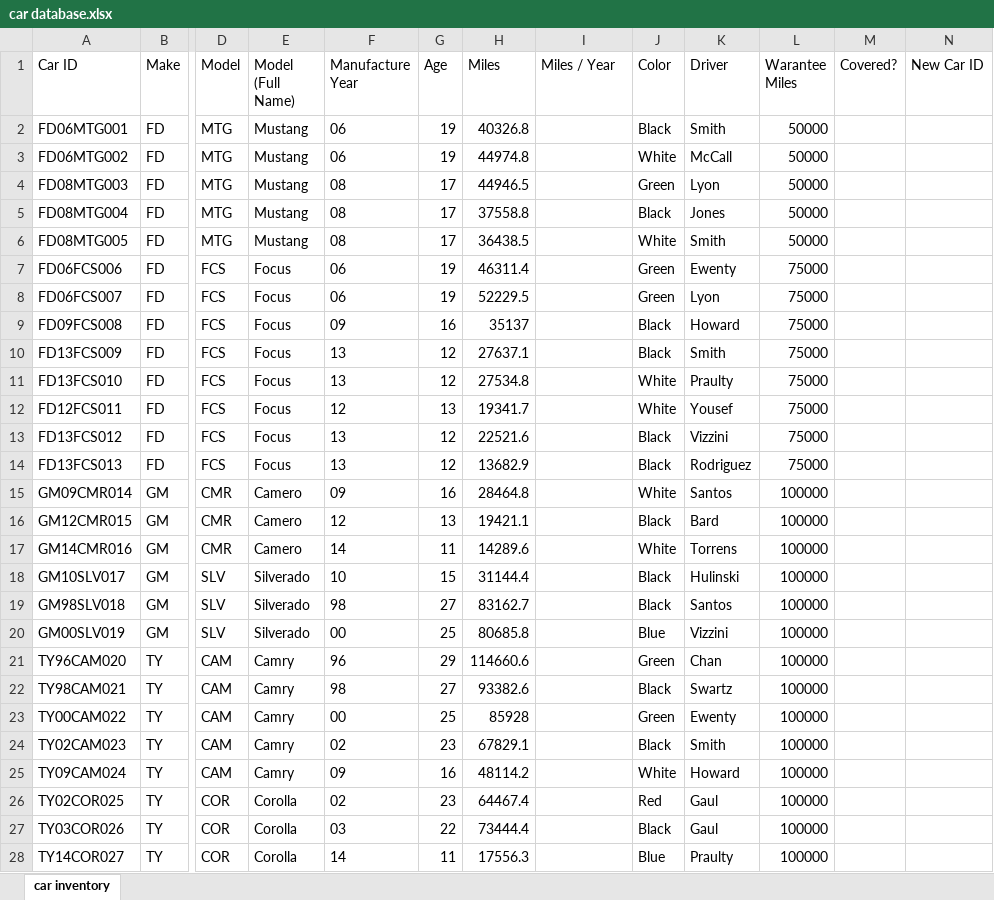
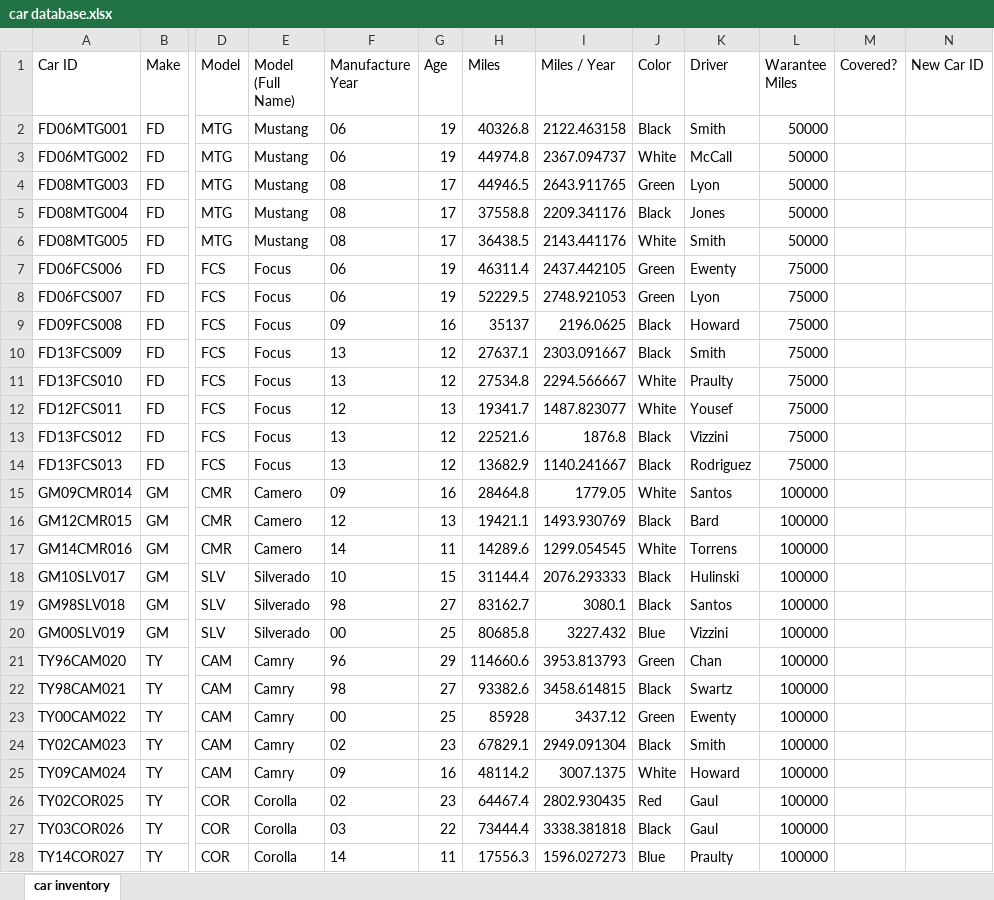
Before and after one commit to mikechikwanda/data-journey, an Excel workbook: excel/car_database/car database.xlsx, sheet car inventory, drawn as a sheet; only a part is shown, gaps mark what is left out; values as stored, in another font and other column widths than the file's, no borders; the diff covers the shown part only; the diff names each change by its address in the sheet, - before the commit and + after, or states it on an @@ line.

Commit message:
computed for miles per year

```diff
--- a/excel/car_database/car database.xlsx (sheet car inventory)
+++ b/excel/car_database/car database.xlsx (sheet car inventory)
-I2 (Miles / Year): (empty)
+I2 (Miles / Year): 2122.463158
-I3 (Miles / Year): (empty)
+I3 (Miles / Year): 2367.094737
-I4 (Miles / Year): (empty)
+I4 (Miles / Year): 2643.911765
-I5 (Miles / Year): (empty)
+I5 (Miles / Year): 2209.341176
-I6 (Miles / Year): (empty)
+I6 (Miles / Year): 2143.441176
-I7 (Miles / Year): (empty)
+I7 (Miles / Year): 2437.442105
-I8 (Miles / Year): (empty)
+I8 (Miles / Year): 2748.921053
-I9 (Miles / Year): (empty)
+I9 (Miles / Year): 2196.0625
-I10 (Miles / Year): (empty)
+I10 (Miles / Year): 2303.091667
-I11 (Miles / Year): (empty)
+I11 (Miles / Year): 2294.566667
-I12 (Miles / Year): (empty)
+I12 (Miles / Year): 1487.823077
-I13 (Miles / Year): (empty)
+I13 (Miles / Year): 1876.8
-I14 (Miles / Year): (empty)
+I14 (Miles / Year): 1140.241667
-I15 (Miles / Year): (empty)
+I15 (Miles / Year): 1779.05
-I16 (Miles / Year): (empty)
+I16 (Miles / Year): 1493.930769
-I17 (Miles / Year): (empty)
+I17 (Miles / Year): 1299.054545
-I18 (Miles / Year): (empty)
+I18 (Miles / Year): 2076.293333
-I19 (Miles / Year): (empty)
+I19 (Miles / Year): 3080.1
-I20 (Miles / Year): (empty)
+I20 (Miles / Year): 3227.432
-I21 (Miles / Year): (empty)
+I21 (Miles / Year): 3953.813793
-I22 (Miles / Year): (empty)
+I22 (Miles / Year): 3458.614815
-I23 (Miles / Year): (empty)
+I23 (Miles / Year): 3437.12
-I24 (Miles / Year): (empty)
+I24 (Miles / Year): 2949.091304
-I25 (Miles / Year): (empty)
+I25 (Miles / Year): 3007.1375
-I26 (Miles / Year): (empty)
+I26 (Miles / Year): 2802.930435
-I27 (Miles / Year): (empty)
+I27 (Miles / Year): 3338.381818
-I28 (Miles / Year): (empty)
+I28 (Miles / Year): 1596.027273
```
Also changed, not shown: 25 edited cells elsewhere in this sheet.
